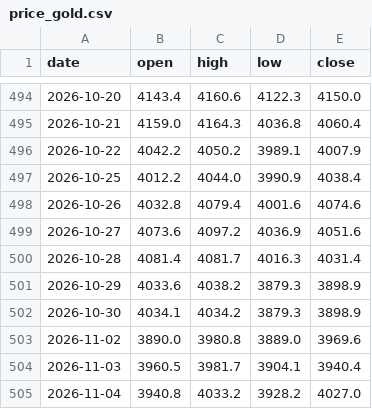
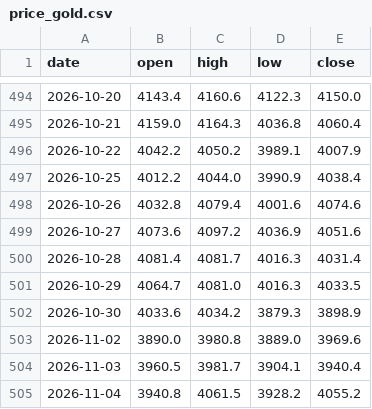
Before and after one commit to Allenvip1/G-P-C-R, a CSV file: data/price_gold.csv, drawn as a sheet; only a part is shown, gaps mark what is left out.

```diff
--- a/data/price_gold.csv
+++ b/data/price_gold.csv
@@ -500,6 +500,6 @@ date,open,high,low,close
 2026-10-28,4081.4,4081.7,4016.3,4031.4
-2026-10-29,4033.6,4038.2,3879.3,3898.9
-2026-10-30,4034.1,4034.2,3879.3,3898.9
+2026-10-29,4064.7,4081.0,4016.3,4033.5
+2026-10-30,4033.6,4034.2,3879.3,3898.9
 2026-11-02,3890.0,3980.8,3889.0,3969.6
 2026-11-03,3960.5,3981.7,3904.1,3940.4
-2026-11-04,3940.8,4033.2,3928.2,4027.0
+2026-11-04,3940.8,4061.5,3928.2,4055.2
```
Also changed, not shown: data/price_silver.csv, 1 other file.
